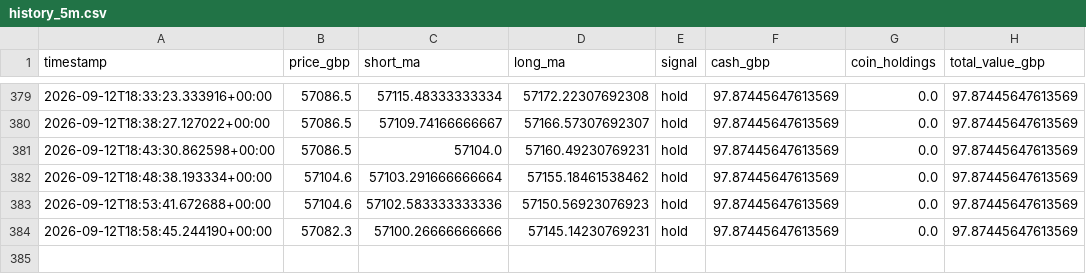
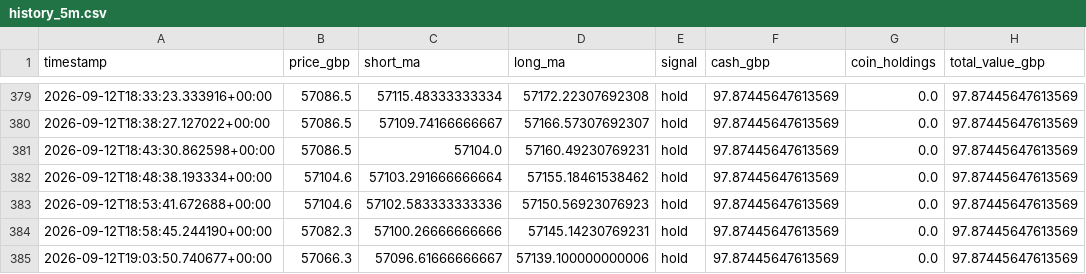
Before and after one commit to constantinoujohn88-cmd/crypto-paper-bot, a CSV file: history_5m.csv, drawn as a sheet; only a part is shown, gaps mark what is left out.

```diff
--- a/history_5m.csv
+++ b/history_5m.csv
@@ -384 +384,2 @@ timestamp,price_gbp,short_ma,long_ma,signal,cash_gbp,coin_holdings,total_value_g
 2026-09-12T18:58:45.244190+00:00,57082.3,57100.26666666666,57145.14230769231,hold,97.87445647613569,0.0,97.87445647613569
+2026-09-12T19:03:50.740677+00:00,57066.3,57096.61666666667,57139.100000000006,hold,97.87445647613569,0.0,97.87445647613569
```
